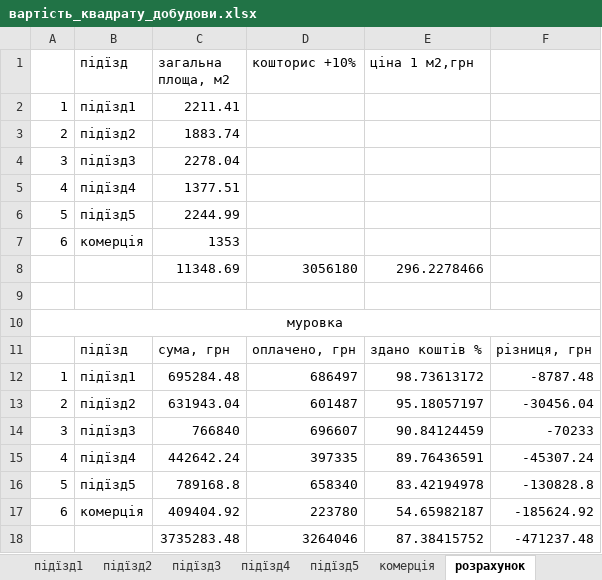
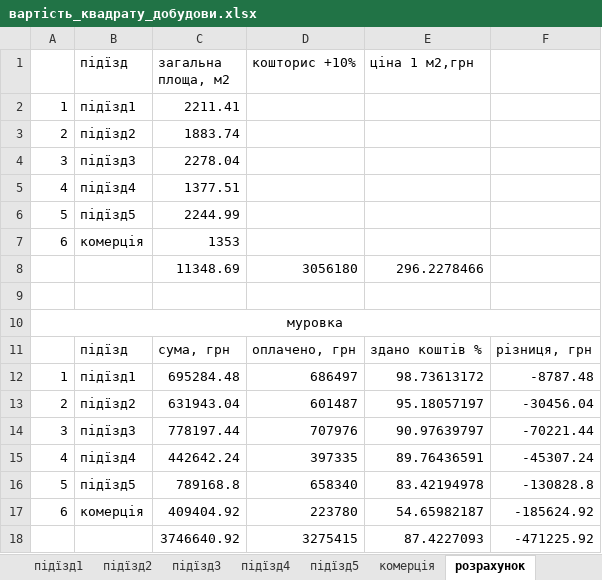
Before and after one commit to gessi19/city4_docs, an Excel workbook: муровка/вартість_квадрату_добудови.xlsx, sheet розрахунок, drawn as a sheet; values as stored, in another font and other column widths than the file's, no borders; removed rows and columns are numbered as before the commit, all else as after; the diff names each change by its address in the sheet, - before the commit and + after, or states it on an @@ line.

```diff
--- a/муровка/вартість_квадрату_добудови.xlsx (sheet розрахунок)
+++ b/муровка/вартість_квадрату_добудови.xlsx (sheet розрахунок)
-row 14: 3 | підїзд3 | 766840 | 696607 | 90.84124459 | -70233
+row 14: 3 | підїзд3 | 778197.44 | 707976 | 90.97639797 | -70221.44
-row 18:  |  | 3735283.48 | 3264046 | 87.38415752 | -471237.48
+row 18:  |  | 3746640.92 | 3275415 | 87.4227093 | -471225.92
```
Also changed, not shown: sheet підїзд3, sheet підїзд5, 26 other files.
